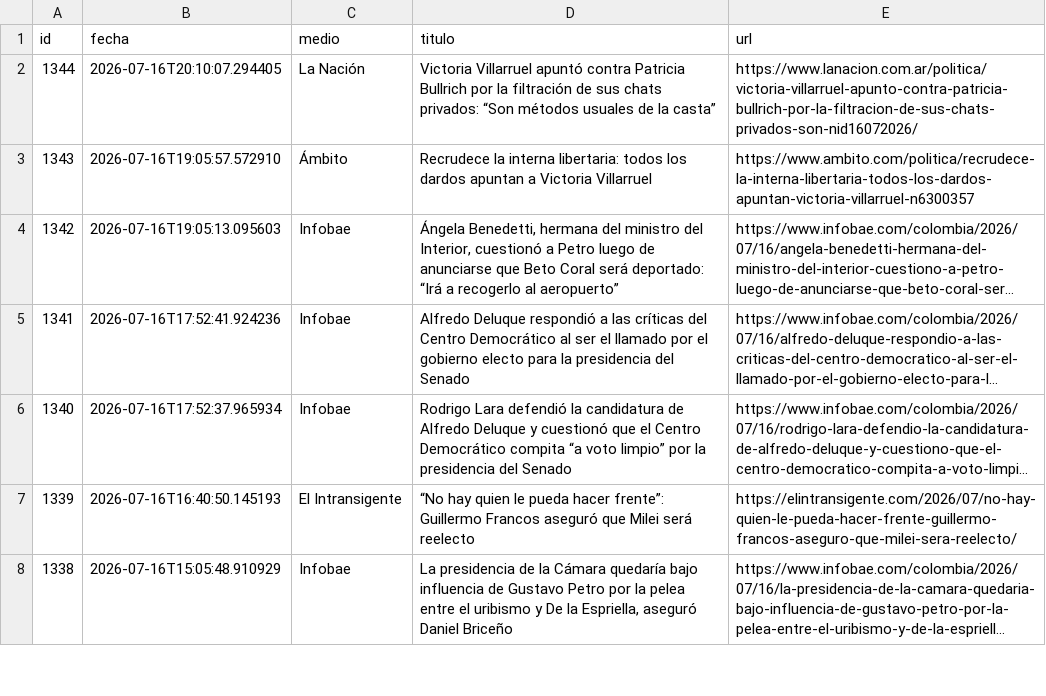
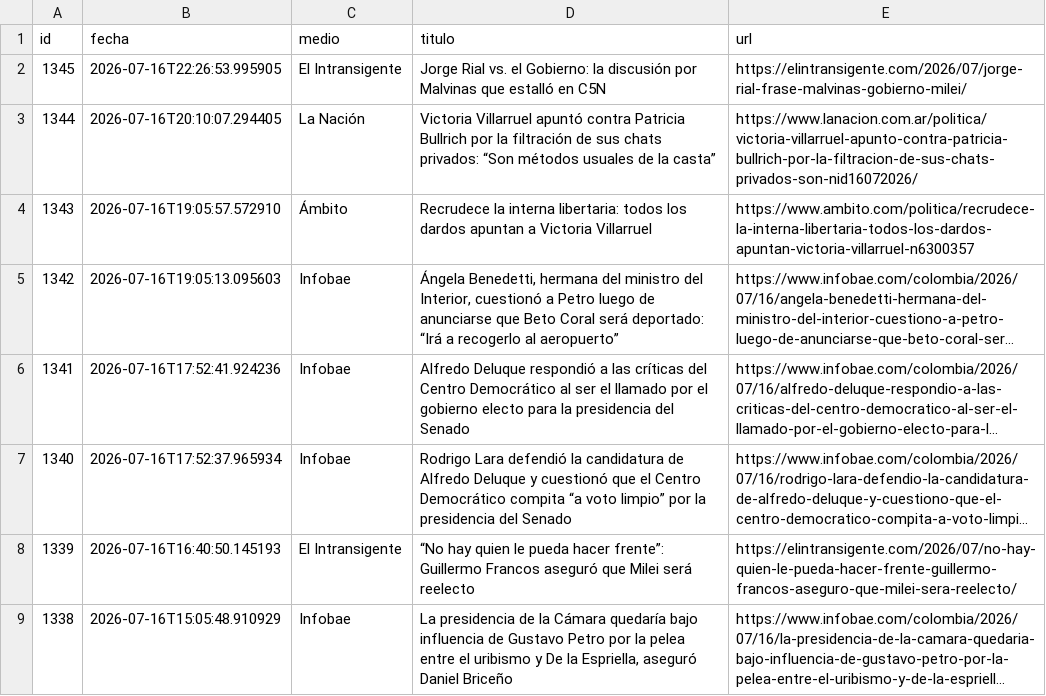
Before and after one commit to ElvisChatzky/BusProyect, a CSV file: data/historico.csv, drawn as a sheet; only a part is shown; long unchanged cells end in ….

```diff
--- a/data/historico.csv
+++ b/data/historico.csv
@@ -1,2 +1,3 @@
 id,fecha,medio,titulo,url
+1345,2026-07-16T22:26:53.995905,El Intransigente,Jorge Rial vs. el Gobierno: la discusión por Malvinas que estalló en C5N,https://elintransigente.com/2026/07/jorge-rial-frase-malvinas-gobierno-milei/
 1344,2026-07-16T20:10:07.294405,La Nación,Victoria Villarruel apuntó contra Patricia Bullrich por la filtración de sus chats privados: “Son métodos usuales de la casta”,https://www.lanacion.com.ar/politica/victoria-villarruel-apunto-contra-patricia-bullrich-por-la-filtracion-de-sus-chats-privados-son-nid16072026/
```
Also changed, not shown: data/hoy.csv, 1 other file.
